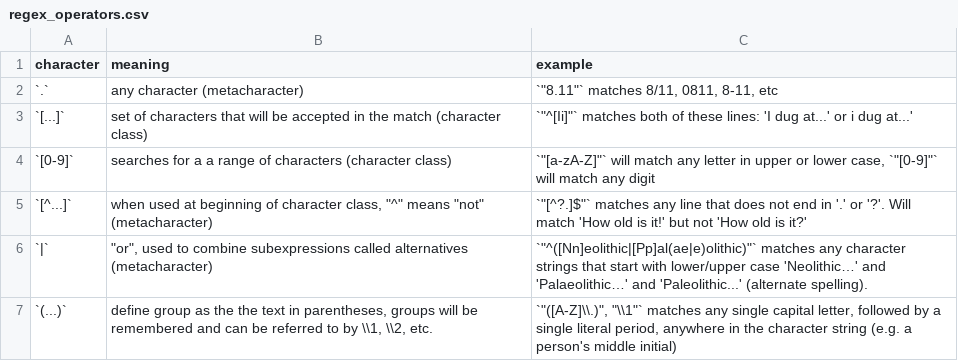
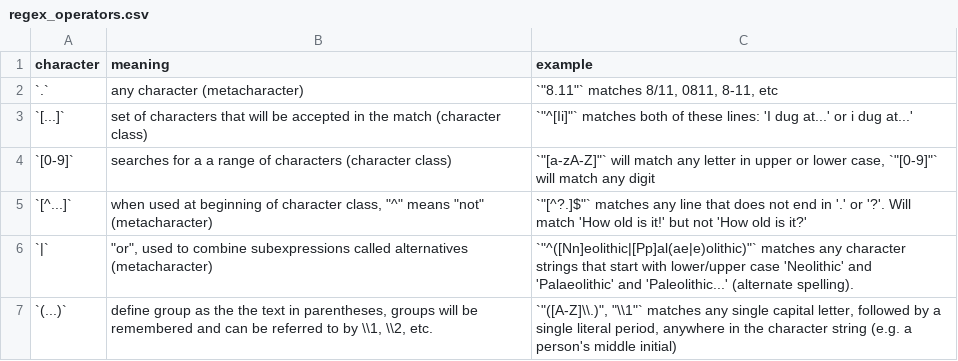
Before and after one commit to benmarwick/aswr, a CSV file: inst/data/regex_operators.csv, drawn as a sheet; the diff names each change by its address in the sheet, - before the commit and + after, or states it on an @@ line.

```diff
--- a/inst/data/regex_operators.csv
+++ b/inst/data/regex_operators.csv
-C6 (example): …lower/upper case 'Neolithic…' and 'Palaeolithic…' and 'Paleolithic...'…
+C6 (example): …lower/upper case 'Neolithic' and 'Palaeolithic' and 'Paleolithic...'…
```
Also changed, not shown: inst/data/a_table_about_tables.csv, inst/data/regex_converters.csv, 8 other files.
